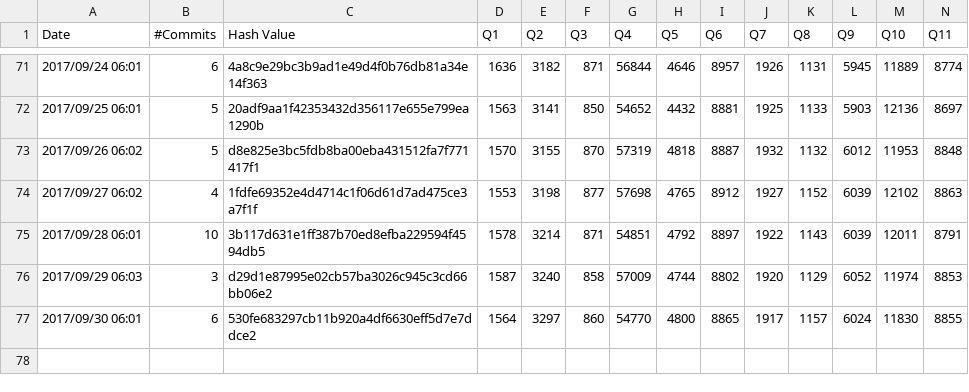
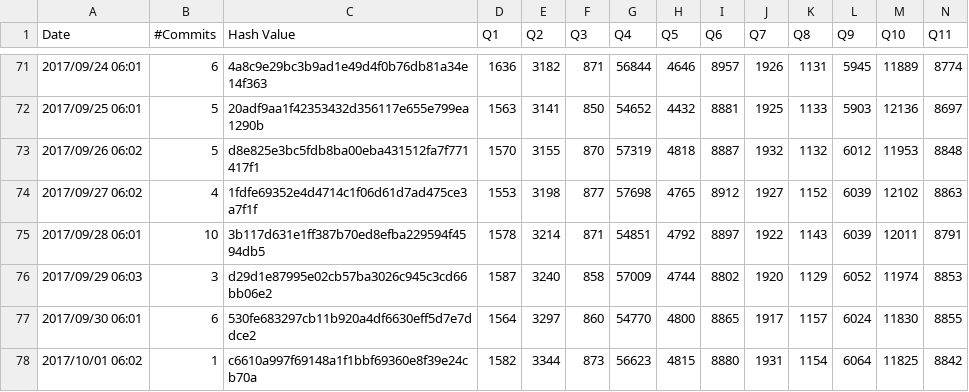
Before and after one commit to maropu/spark-tpcds-datagen, a CSV file: reports/tpcds-avg-results.csv, drawn as a sheet; only a part is shown, gaps mark what is left out; rows hold the shown columns only; the diff names each change by its address in the sheet, - before the commit and + after, or states it on an @@ line.

Commit message:
[AUTOMATICALLY GENERATED] Update TPCDS reports in 2017/10/01 06:02

```diff
--- a/reports/tpcds-avg-results.csv
+++ b/reports/tpcds-avg-results.csv
+row 78: 2017/10/01 06:02 | 1 | c6610a997f69148a1f1bbf69360e8f39e24cb70a | 1582 | 3344 | 873 | 56623 | 4815 | 8880 | 1931 | 1154 | 6064 | 11825 | 8842
```
